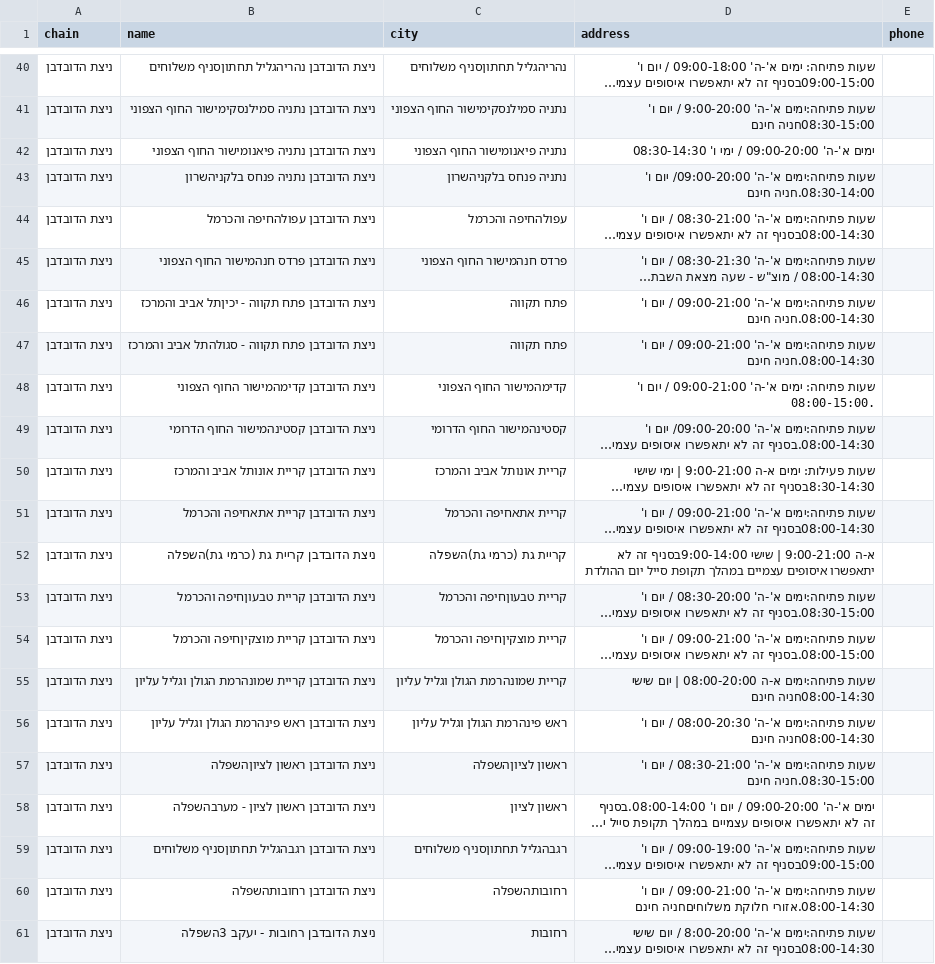
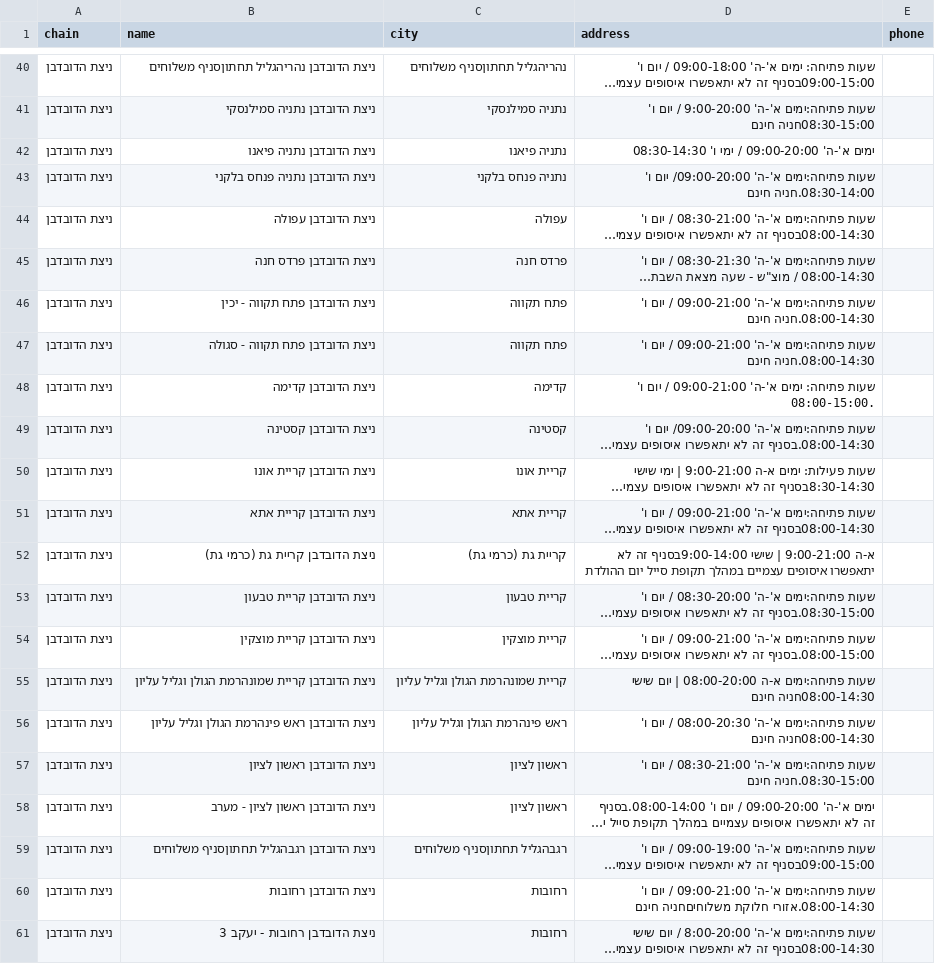
Before and after one commit to yonatan-avshalomov/-whatsapp-bot, a CSV file: stores.csv, drawn as a sheet; only a part is shown, gaps mark what is left out; long unchanged cells end in …; the diff covers the shown part only; the diff names each change by its address in the sheet, - before the commit and + after, or states it on an @@ line.

```diff
--- a/stores.csv
+++ b/stores.csv
-B41 (name): ניצת הדובדבן נתניה סמילנסקימישור החוף הצפוני
+B41 (name): ניצת הדובדבן נתניה סמילנסקי
-C41 (city): נתניה סמילנסקימישור החוף הצפוני
+C41 (city): נתניה סמילנסקי
-B42 (name): ניצת הדובדבן נתניה פיאנומישור החוף הצפוני
+B42 (name): ניצת הדובדבן נתניה פיאנו
-C42 (city): נתניה פיאנומישור החוף הצפוני
+C42 (city): נתניה פיאנו
-B43 (name): ניצת הדובדבן נתניה פנחס בלקניהשרון
+B43 (name): ניצת הדובדבן נתניה פנחס בלקני
-C43 (city): נתניה פנחס בלקניהשרון
+C43 (city): נתניה פנחס בלקני
-B44 (name): ניצת הדובדבן עפולהחיפה והכרמל
+B44 (name): ניצת הדובדבן עפולה
-C44 (city): עפולהחיפה והכרמל
+C44 (city): עפולה
-B45 (name): ניצת הדובדבן פרדס חנהמישור החוף הצפוני
+B45 (name): ניצת הדובדבן פרדס חנה
-C45 (city): פרדס חנהמישור החוף הצפוני
+C45 (city): פרדס חנה
-B46 (name): ניצת הדובדבן פתח תקווה - יכיןתל אביב והמרכז
+B46 (name): ניצת הדובדבן פתח תקווה - יכין
-B47 (name): ניצת הדובדבן פתח תקווה - סגולהתל אביב והמרכז
+B47 (name): ניצת הדובדבן פתח תקווה - סגולה
-B48 (name): ניצת הדובדבן קדימהמישור החוף הצפוני
+B48 (name): ניצת הדובדבן קדימה
-C48 (city): קדימהמישור החוף הצפוני
+C48 (city): קדימה
-B49 (name): ניצת הדובדבן קסטינהמישור החוף הדרומי
+B49 (name): ניצת הדובדבן קסטינה
-C49 (city): קסטינהמישור החוף הדרומי
+C49 (city): קסטינה
-B50 (name): ניצת הדובדבן קריית אונותל אביב והמרכז
+B50 (name): ניצת הדובדבן קריית אונו
-C50 (city): קריית אונותל אביב והמרכז
+C50 (city): קריית אונו
-B51 (name): ניצת הדובדבן קריית אתאחיפה והכרמל
+B51 (name): ניצת הדובדבן קריית אתא
-C51 (city): קריית אתאחיפה והכרמל
+C51 (city): קריית אתא
-B52 (name): ניצת הדובדבן קריית גת (כרמי גת)השפלה
+B52 (name): ניצת הדובדבן קריית גת (כרמי גת)
-C52 (city): קריית גת (כרמי גת)השפלה
+C52 (city): קריית גת (כרמי גת)
-B53 (name): ניצת הדובדבן קריית טבעוןחיפה והכרמל
+B53 (name): ניצת הדובדבן קריית טבעון
-C53 (city): קריית טבעוןחיפה והכרמל
+C53 (city): קריית טבעון
-B54 (name): ניצת הדובדבן קריית מוצקיןחיפה והכרמל
+B54 (name): ניצת הדובדבן קריית מוצקין
-C54 (city): קריית מוצקיןחיפה והכרמל
+C54 (city): קריית מוצקין
-B57 (name): ניצת הדובדבן ראשון לציוןהשפלה
+B57 (name): ניצת הדובדבן ראשון לציון
-C57 (city): ראשון לציוןהשפלה
+C57 (city): ראשון לציון
-B58 (name): ניצת הדובדבן ראשון לציון - מערבהשפלה
+B58 (name): ניצת הדובדבן ראשון לציון - מערב
-B60 (name): ניצת הדובדבן רחובותהשפלה
+B60 (name): ניצת הדובדבן רחובות
-C60 (city): רחובותהשפלה
+C60 (city): רחובות
-B61 (name): ניצת הדובדבן רחובות - יעקב 3השפלה
+B61 (name): ניצת הדובדבן רחובות - יעקב 3
```
Also changed, not shown: 88 edited cells elsewhere in this file, 2 other files.
